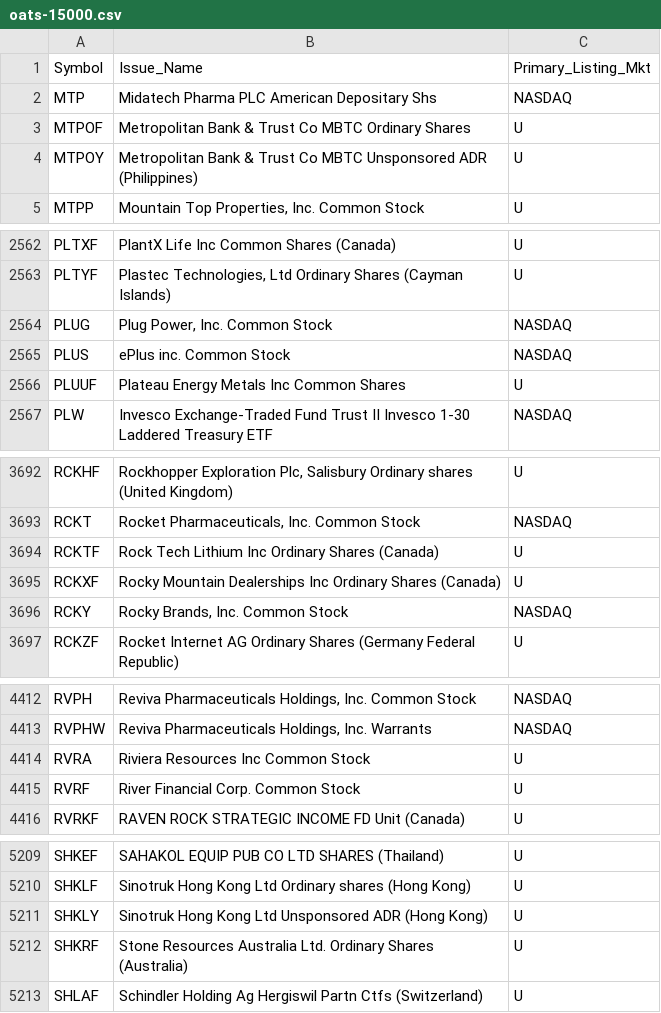
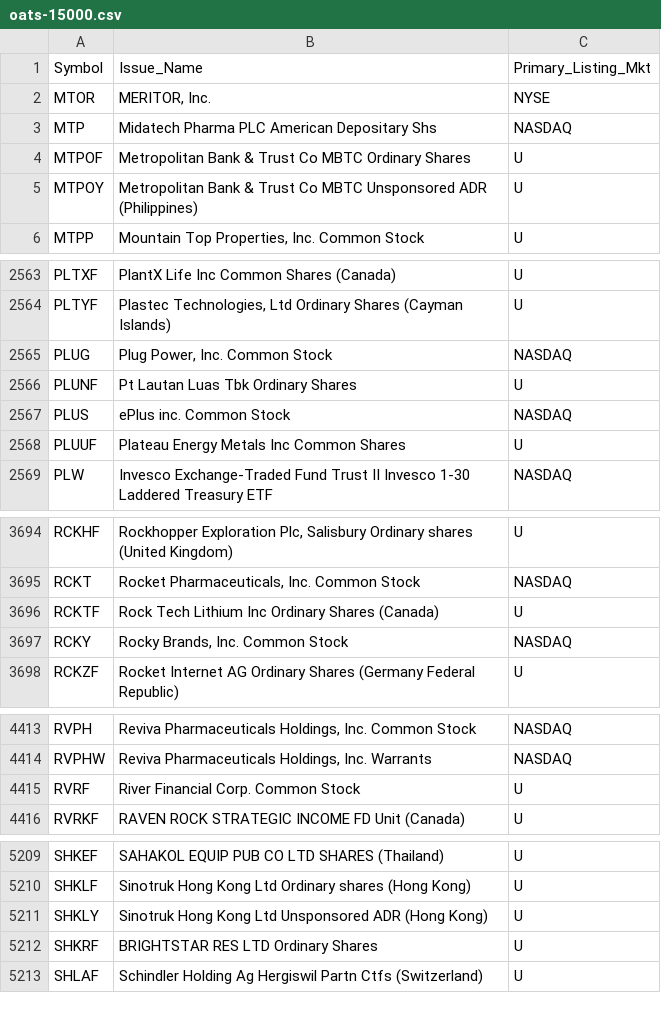
Before and after one commit to haoenhui/oats-reportable, a CSV file: oats-15000.csv, drawn as a sheet; only a part is shown, gaps mark what is left out.

```diff
--- a/oats-15000.csv
+++ b/oats-15000.csv
@@ -1,2 +1,3 @@
 Symbol,Issue_Name,Primary_Listing_Mkt
+MTOR,"MERITOR, Inc.",NYSE
 MTP,Midatech Pharma PLC American Depositary Shs,NASDAQ
@@ -2564,2 +2565,3 @@ PLTYF,"Plastec Technologies, Ltd Ordinary Shares (Cayman Islands)",U
 PLUG,"Plug Power, Inc. Common Stock",NASDAQ
+PLUNF,Pt Lautan Luas Tbk Ordinary Shares,U
 PLUS,ePlus inc. Common Stock,NASDAQ
@@ -3694,3 +3696,2 @@ RCKT,"Rocket Pharmaceuticals, Inc. Common Stock",NASDAQ
 RCKTF,Rock Tech Lithium Inc Ordinary Shares (Canada),U
-RCKXF,Rocky Mountain Dealerships Inc Ordinary Shares (Canada),U
 RCKY,"Rocky Brands, Inc. Common Stock",NASDAQ
@@ -4413,3 +4414,2 @@ RVPH,"Reviva Pharmaceuticals Holdings, Inc. Common Stock",NASDAQ
 RVPHW,"Reviva Pharmaceuticals Holdings, Inc. Warrants",NASDAQ
-RVRA,Riviera Resources Inc Common Stock,U
 RVRF,River Financial Corp. Common Stock,U
@@ -5211,3 +5211,3 @@ SHKLF,Sinotruk Hong Kong Ltd Ordinary shares (Hong Kong),U
 SHKLY,Sinotruk Hong Kong Ltd Unsponsored ADR (Hong Kong),U
-SHKRF,Stone Resources Australia Ltd. Ordinary Shares (Australia),U
+SHKRF,BRIGHTSTAR RES LTD Ordinary Shares,U
 SHLAF,Schindler Holding Ag Hergiswil Partn Ctfs (Switzerland),U
```
Also changed, not shown: oats-00000.csv, oats-05000.csv, 2 other files.
